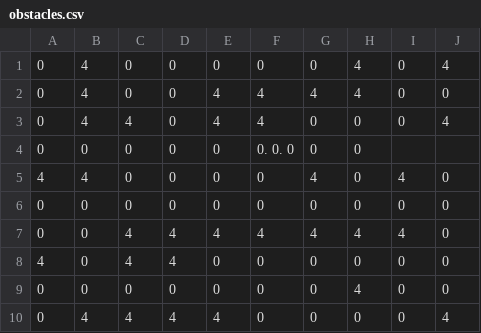
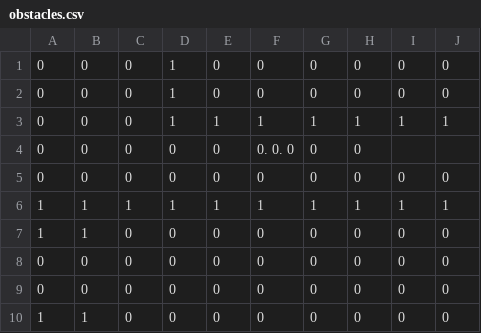
Before and after one commit to cAdkins1997/CS331_Astar_Cpp, a CSV file: resources/obstacles.csv, drawn as a sheet.

Commit message:
Improvements to obstacle.csv reading Handling for when pathfinder cannot find a path

```diff
--- a/resources/obstacles.csv
+++ b/resources/obstacles.csv
@@ -1,10 +1,10 @@
-0, 4, 0, 0, 0, 0, 0, 4, 0, 4,
-0, 4, 0, 0, 4, 4, 4, 4, 0, 0,
-0, 4, 4, 0, 4, 4, 0, 0, 0, 4,
+0, 0, 0, 1, 0, 0, 0, 0, 0, 0,
+0, 0, 0, 1, 0, 0, 0, 0, 0, 0,
+0, 0, 0, 1, 1, 1, 1, 1, 1, 1,
 0, 0, 0, 0, 0, 0. 0. 0, 0, 0,
-4, 4, 0, 0, 0, 0, 4, 0, 4, 0,
 0, 0, 0, 0, 0, 0, 0, 0, 0, 0,
-0, 0, 4, 4, 4, 4, 4, 4, 4, 0,
-4, 0, 4, 4, 0, 0, 0, 0, 0, 0,
-0, 0, 0, 0, 0, 0, 0, 4, 0, 0,
-0, 4, 4, 4, 4, 0, 0, 0, 0, 4,
+1, 1, 1, 1, 1, 1, 1, 1, 1, 1,
+1, 1, 0, 0, 0, 0, 0, 0, 0, 0,
+0, 0, 0, 0, 0, 0, 0, 0, 0, 0,
+0, 0, 0, 0, 0, 0, 0, 0, 0, 0,
+1, 1, 0, 0, 0, 0, 0, 0, 0, 0,
```
Also changed, not shown: 5 other files.
